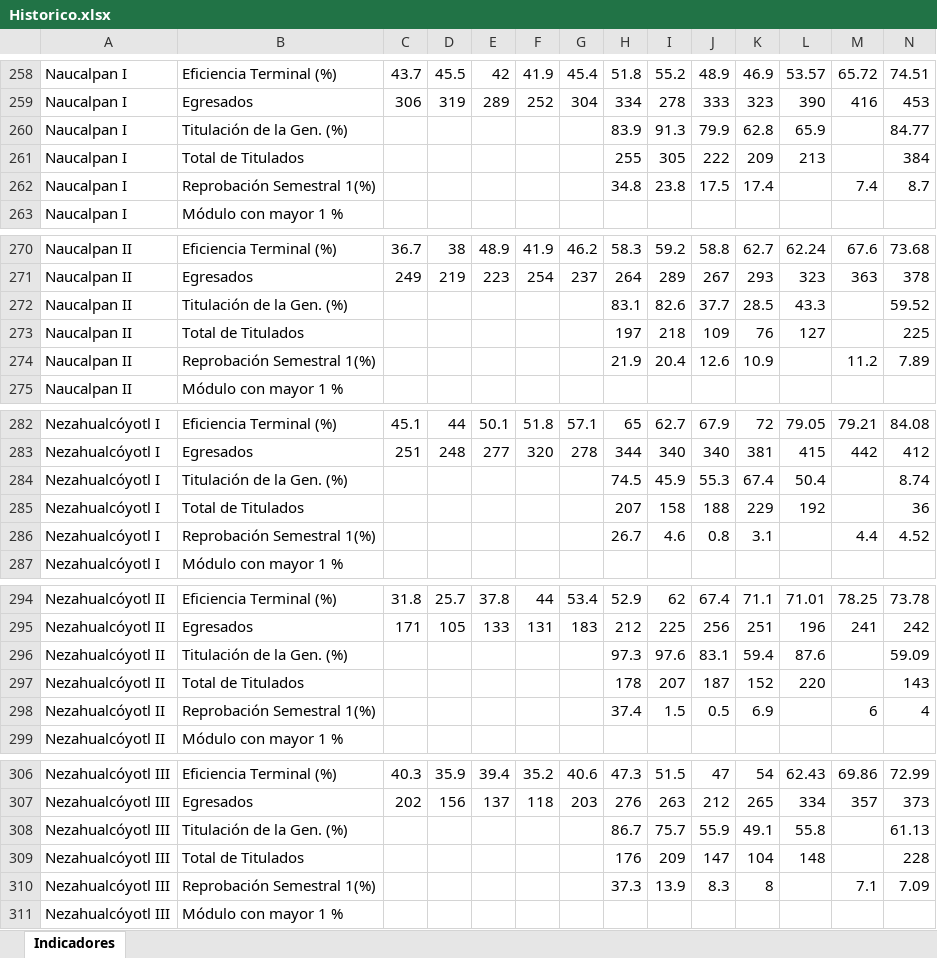
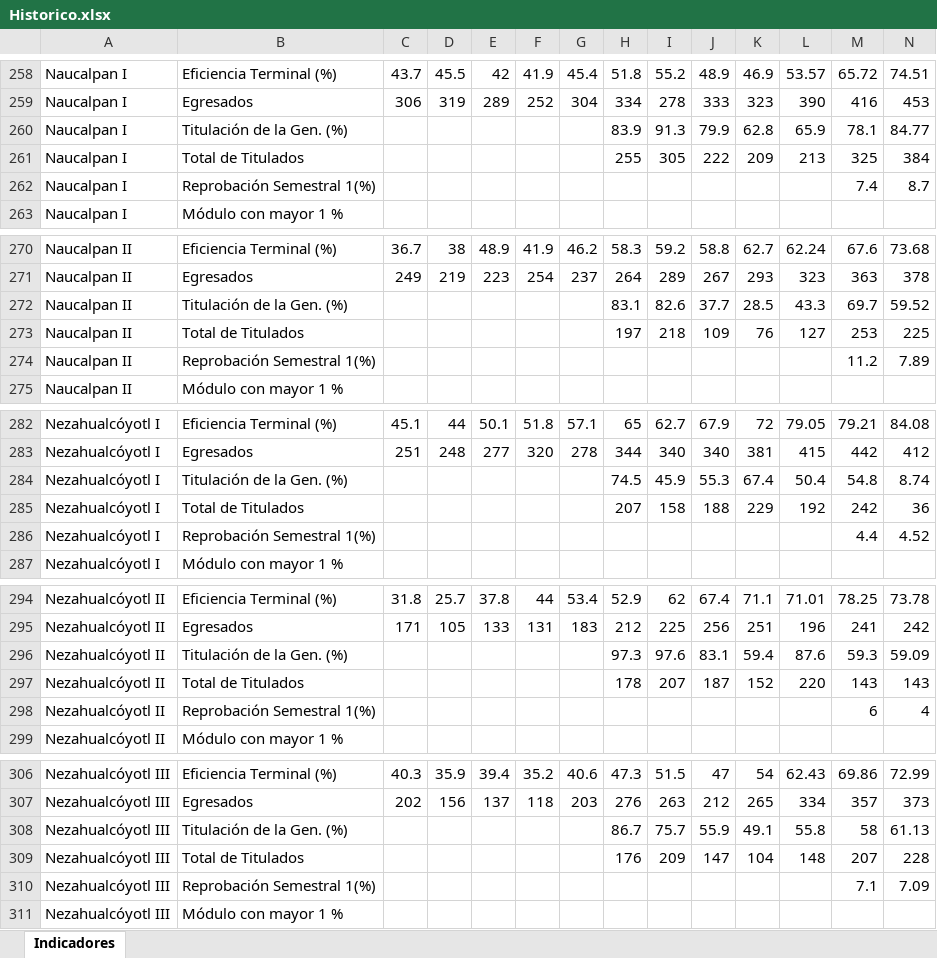
Before and after one commit to luisP260625/tablero_docentes, an Excel workbook: assets/Historico.xlsx, sheet Indicadores, drawn as a sheet; only a part is shown, gaps mark what is left out; values as stored, in another font and other column widths than the file's, no borders; the diff covers the shown part only; the diff names each change by its address in the sheet, - before the commit and + after, or states it on an @@ line.

```diff
--- a/assets/Historico.xlsx (sheet Indicadores)
+++ b/assets/Historico.xlsx (sheet Indicadores)
-M260: (empty)
+M260: 78.1
-M261: (empty)
+M261: 325
-H262: 34.8
+H262: (empty)
-I262: 23.8
+I262: (empty)
-J262: 17.5
+J262: (empty)
-K262: 17.4
+K262: (empty)
-M272: (empty)
+M272: 69.7
-M273: (empty)
+M273: 253
-H274: 21.9
+H274: (empty)
-I274: 20.4
+I274: (empty)
-J274: 12.6
+J274: (empty)
-K274: 10.9
+K274: (empty)
-M284: (empty)
+M284: 54.8
-M285: (empty)
+M285: 242
-H286: 26.7
+H286: (empty)
-I286: 4.6
+I286: (empty)
-J286: 0.8
+J286: (empty)
-K286: 3.1
+K286: (empty)
-M296: (empty)
+M296: 59.3
-M297: (empty)
+M297: 143
-H298: 37.4
+H298: (empty)
-I298: 1.5
+I298: (empty)
-J298: 0.5
+J298: (empty)
-K298: 6.9
+K298: (empty)
-M308: (empty)
+M308: 58
-M309: (empty)
+M309: 207
-H310: 37.3
+H310: (empty)
-I310: 13.9
+I310: (empty)
-J310: 8.3
+J310: (empty)
-K310: 8
+K310: (empty)
```
Also changed, not shown: 107 edited cells elsewhere in this sheet, 2 other files.
